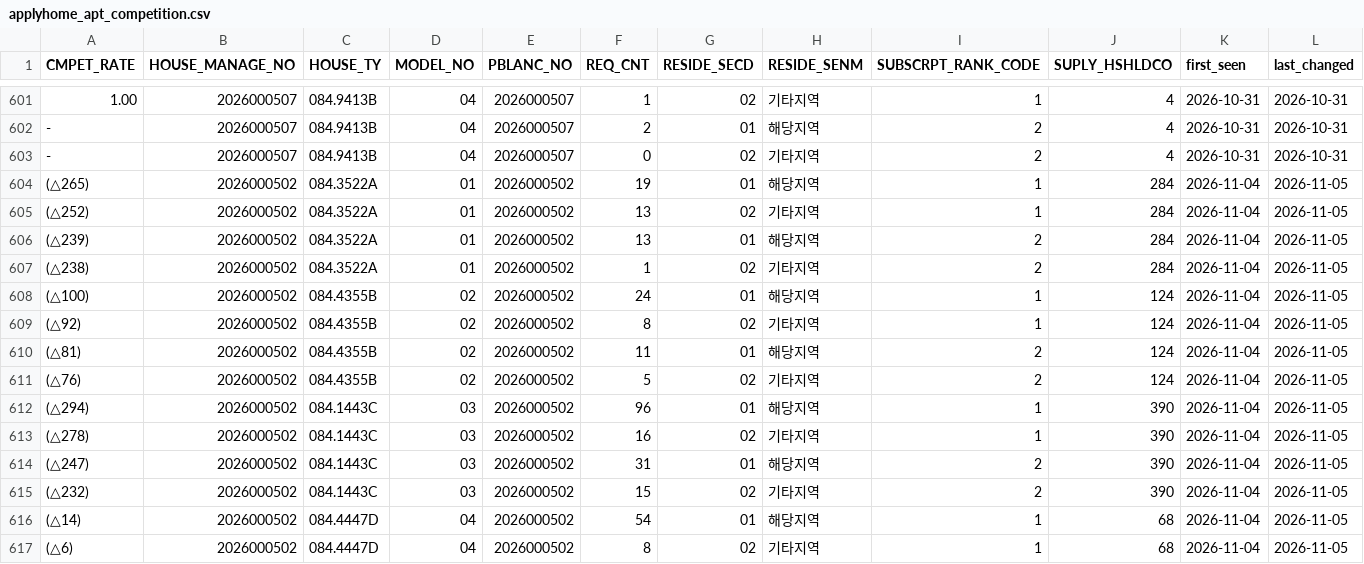
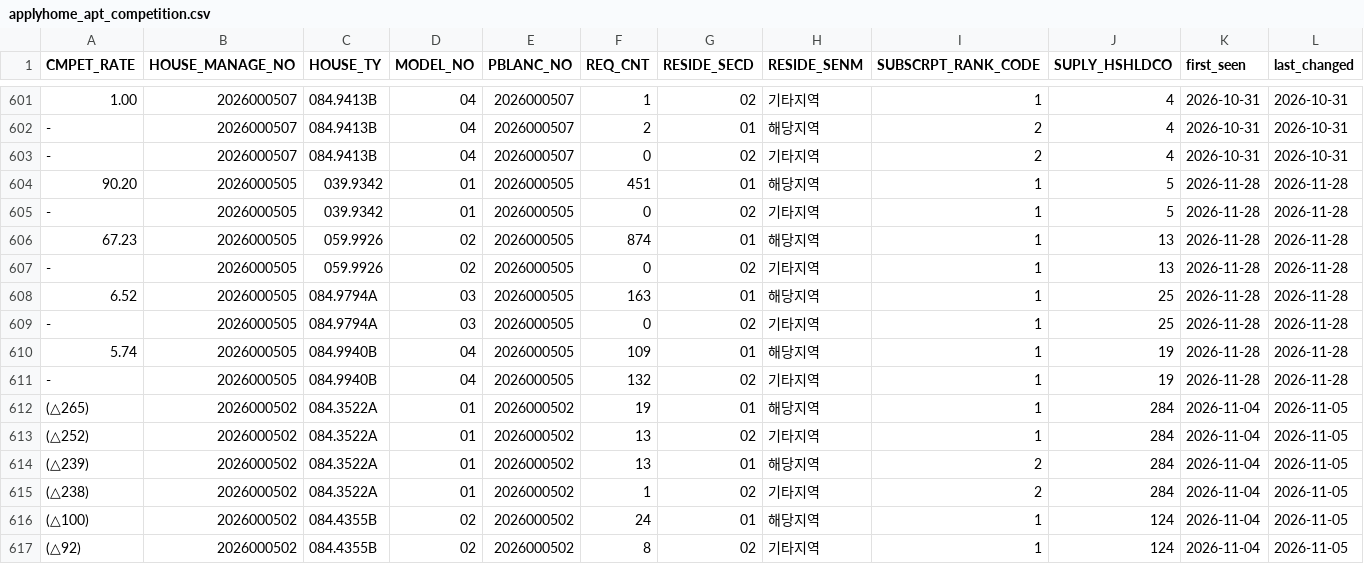
Before and after one commit to rkrjrl-ctrl/claude_drive, a CSV file: data/housing/applyhome_apt_competition.csv, drawn as a sheet; only a part is shown, gaps mark what is left out; the shorter side is filled out with more unchanged rows.

```diff
--- a/data/housing/applyhome_apt_competition.csv
+++ b/data/housing/applyhome_apt_competition.csv
@@ -603,2 +603,10 @@
 -,2026000507,084.9413B,04,2026000507,0,02,기타지역,2,4,2026-10-31,2026-10-31
+90.20,2026000505,039.9342,01,2026000505,451,01,해당지역,1,5,2026-11-28,2026-11-28
+-,2026000505,039.9342,01,2026000505,0,02,기타지역,1,5,2026-11-28,2026-11-28
+67.23,2026000505,059.9926,02,2026000505,874,01,해당지역,1,13,2026-11-28,2026-11-28
+-,2026000505,059.9926,02,2026000505,0,02,기타지역,1,13,2026-11-28,2026-11-28
+6.52,2026000505,084.9794A,03,2026000505,163,01,해당지역,1,25,2026-11-28,2026-11-28
+-,2026000505,084.9794A,03,2026000505,0,02,기타지역,1,25,2026-11-28,2026-11-28
+5.74,2026000505,084.9940B,04,2026000505,109,01,해당지역,1,19,2026-11-28,2026-11-28
+-,2026000505,084.9940B,04,2026000505,132,02,기타지역,1,19,2026-11-28,2026-11-28
 (△265),2026000502,084.3522A,01,2026000502,19,01,해당지역,1,284,2026-11-04,2026-11-05
```
Also changed, not shown: data/housing/applyhome_apt_models.csv, data/housing/applyhome_apt_score.csv, 5 other files.
